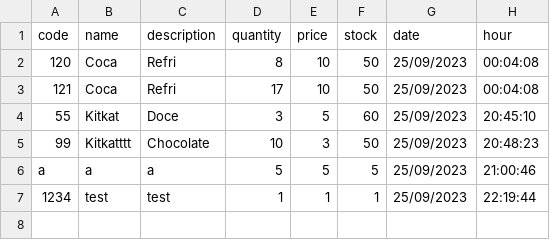
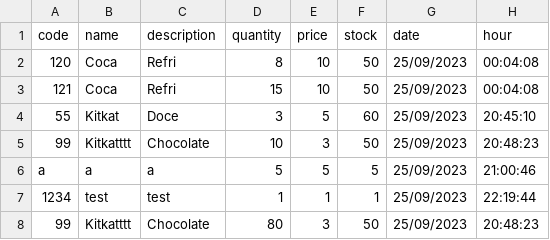
Before and after one commit to HenDGS/MiddlewarePyro, a CSV file: csvs/products.csv, drawn as a sheet.

```diff
--- a/csvs/products.csv
+++ b/csvs/products.csv
@@ -2,3 +2,3 @@ code,name,description,quantity,price,stock,date,hour
 120,Coca,Refri,8,10,50,25/09/2023,00:04:08
-121,Coca,Refri,17,10,50,25/09/2023,00:04:08
+121,Coca,Refri,15,10,50,25/09/2023,00:04:08
 55,Kitkat,Doce,3,5,60,25/09/2023,20:45:10
@@ -7 +7,2 @@ a,a,a,5,5,5,25/09/2023,21:00:46
 1234,test,test,1,1,1,25/09/2023,22:19:44
+99,Kitkatttt,Chocolate,80,3,50,25/09/2023,20:48:23
```
Also changed, not shown: csvs/clients.csv, csvs/stock.csv, 4 other files.
